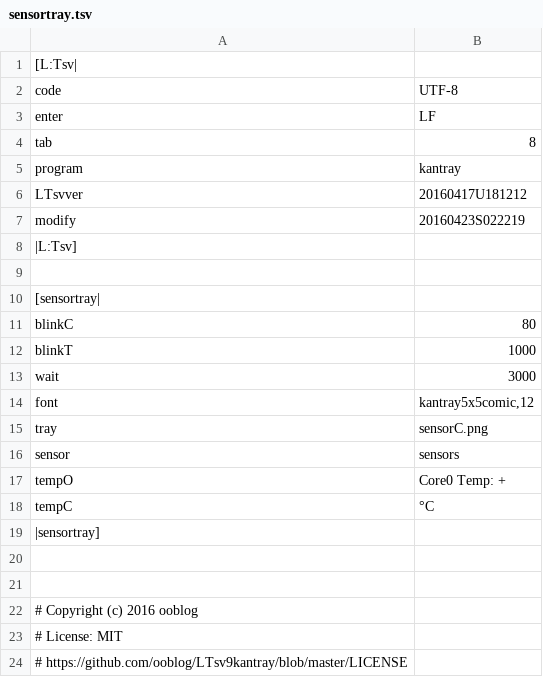
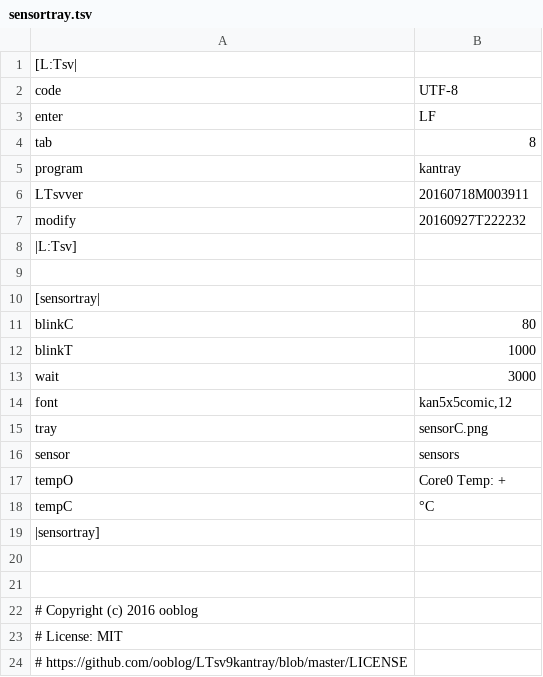
Before and after one commit to ooblog/sensortray, a TSV file: sensortray.tsv, drawn as a sheet.

```diff
--- a/sensortray.tsv
+++ b/sensortray.tsv
@@ -5,4 +5,4 @@ tab	8
 program	kantray
-LTsvver	20160417U181212
-modify	20160423S022219
+LTsvver	20160718M003911
+modify	20160927T222232
 |L:Tsv]
@@ -13,3 +13,3 @@ blinkT	1000
 wait	3000
-font	kantray5x5comic,12
+font	kan5x5comic,12
 tray	sensorC.png
```
Also changed, not shown: 8 other files.
